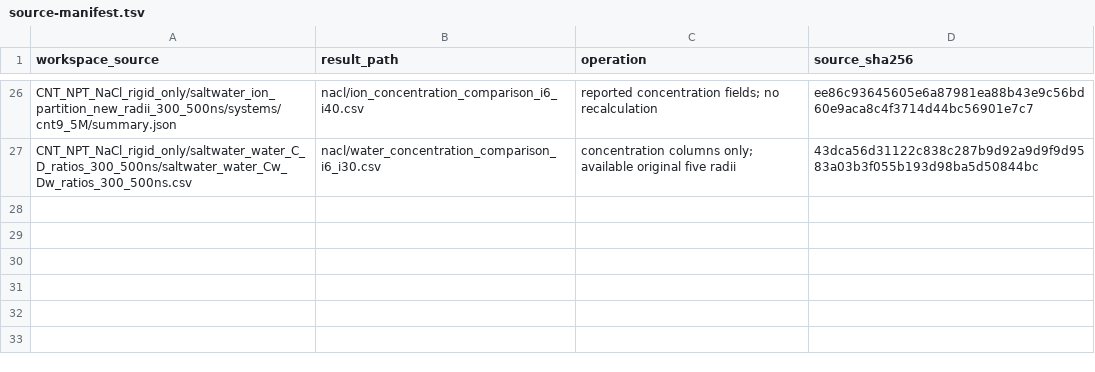
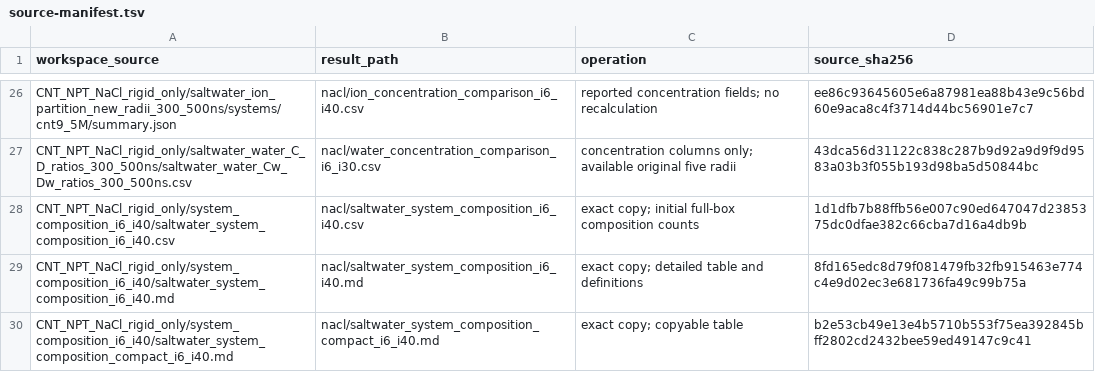
Before and after one commit to YINGYING679/cnt-water-nacl-md, a TSV file: results/source-manifest.tsv, drawn as a sheet; only a part is shown, gaps mark what is left out; the diff names each change by its address in the sheet, - before the commit and + after, or states it on an @@ line.

Commit message:
Add full saltwater composition tables

```diff
--- a/results/source-manifest.tsv
+++ b/results/source-manifest.tsv
+row 28: CNT_NPT_NaCl_rigid_only/system_composition_i6_i40/saltwater_system_composition_i6_i40.csv | nacl/saltwater_system_composition_i6_i40.csv | exact copy; initial full-box composition counts | 1d1dfb7b88ffb56e007c90ed647047d2385375dc0dfae382c66cba7d16a4db9b
+row 29: CNT_NPT_NaCl_rigid_only/system_composition_i6_i40/saltwater_system_composition_i6_i40.md | nacl/saltwater_system_composition_i6_i40.md | exact copy; detailed table and definitions | 8fd165edc8d79f081479fb32fb915463e774c4e9d02ec3e681736fa49c99b75a
+row 30: CNT_NPT_NaCl_rigid_only/system_composition_i6_i40/saltwater_system_composition_compact_i6_i40.md | nacl/saltwater_system_composition_compact_i6_i40.md | exact copy; copyable table | b2e53cb49e13e4b5710b553f75ea392845bff2802cd2432bee59ed49147c9c41
```
Also changed, not shown: docs/source-manifest.tsv, 4 other files.
